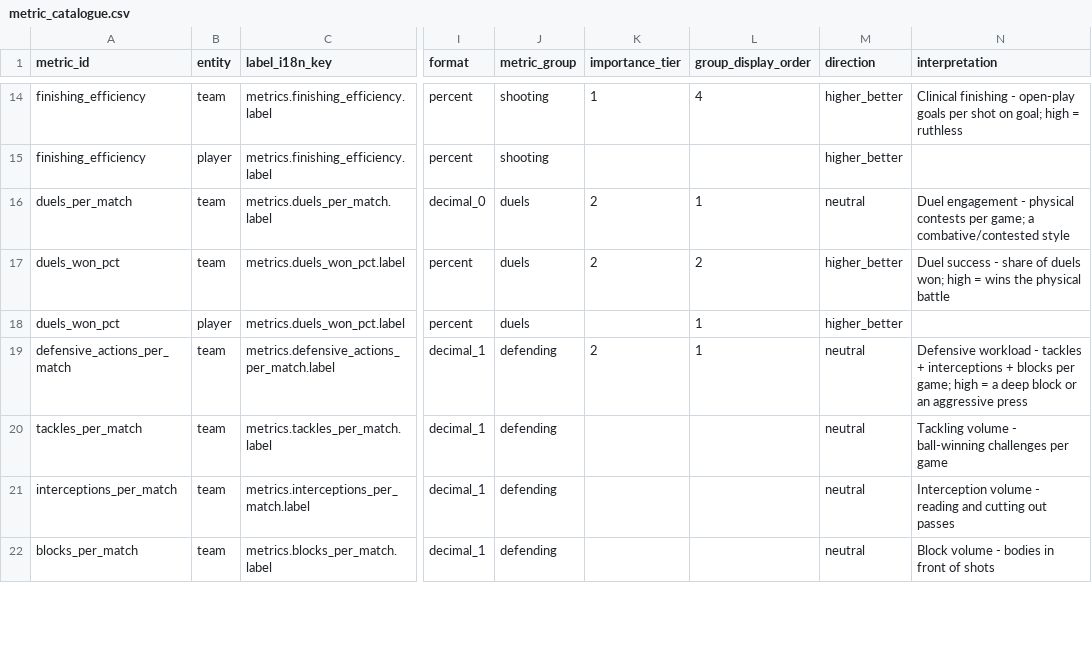
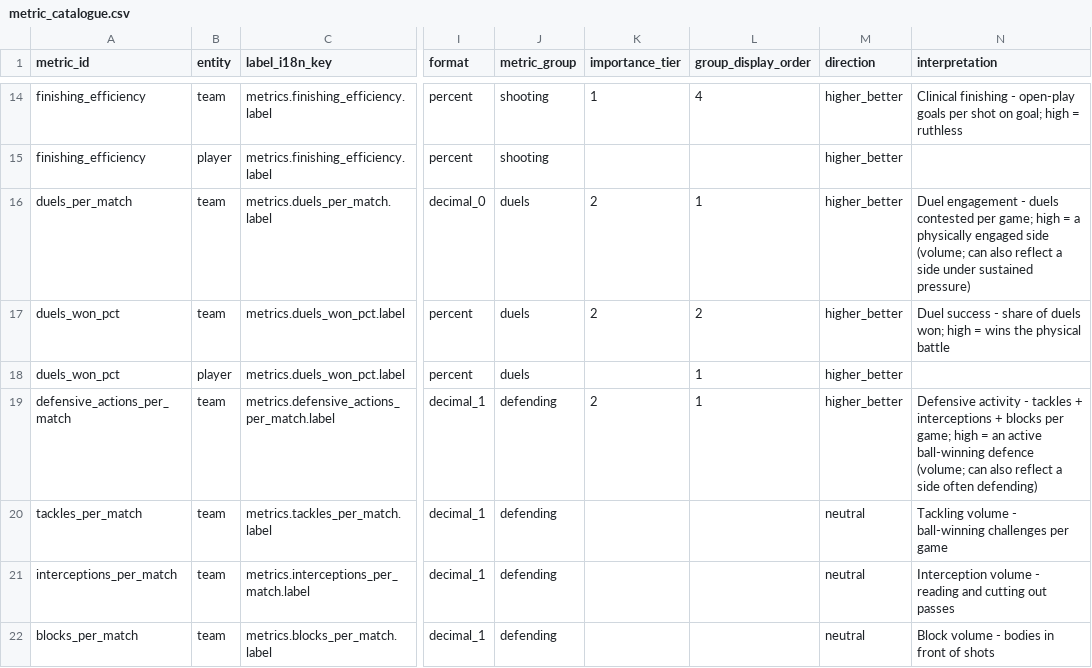
Before and after one commit to ramialfahham/football-data-pipeline, a CSV file: dbt_project/seeds/metric_catalogue.csv, drawn as a sheet; only a part is shown, gaps mark what is left out; the diff covers the shown part only; the diff names each change by its address in the sheet, - before the commit and + after, or states it on an @@ line.

```diff
--- a/dbt_project/seeds/metric_catalogue.csv
+++ b/dbt_project/seeds/metric_catalogue.csv
-M16 (direction): neutral
+M16 (direction): higher_better
-N16 (interpretation): …engagement - physical contests per game; a combative/contested style
+N16 (interpretation): …engagement - duels contested per game; high = a physically engaged side (volume; can also reflect a side under sustained pressure)
-M19 (direction): neutral
+M19 (direction): higher_better
-N19 (interpretation): Defensive workload - tackles + interceptions + blocks per game; high = a deep block or an aggressive press
+N19 (interpretation): Defensive activity - tackles + interceptions + blocks per game; high = an active ball-winning defence (volume; can also reflect a side often defending)
```
Also changed, not shown: 7 edited cells elsewhere in this file, 5 other files.
